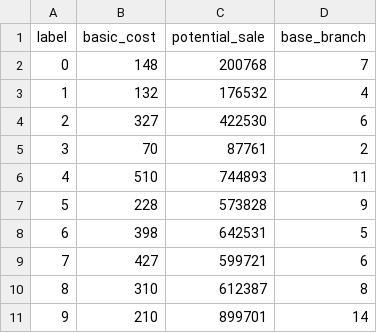
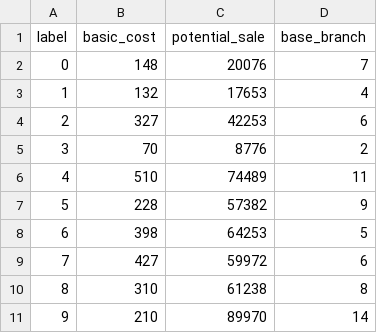
Before and after one commit to PhiliaTheCat/BusinessGamingAI, a CSV file: district_presetting.csv, drawn as a sheet.

```diff
--- a/district_presetting.csv
+++ b/district_presetting.csv
@@ -1,11 +1,11 @@
 label, basic_cost, potential_sale, base_branch
-0, 148, 200768, 7
-1, 132, 176532, 4
-2, 327, 422530, 6
-3, 70, 87761, 2
-4, 510, 744893, 11
-5, 228, 573828, 9
-6, 398, 642531, 5
-7, 427, 599721, 6
-8, 310, 612387, 8
-9, 210, 899701, 14
+0, 148, 20076, 7
+1, 132, 17653, 4
+2, 327, 42253, 6
+3, 70, 8776, 2
+4, 510, 74489, 11
+5, 228, 57382, 9
+6, 398, 64253, 5
+7, 427, 59972, 6
+8, 310, 61238, 8
+9, 210, 89970, 14
```
Also changed, not shown: 1 other file.
